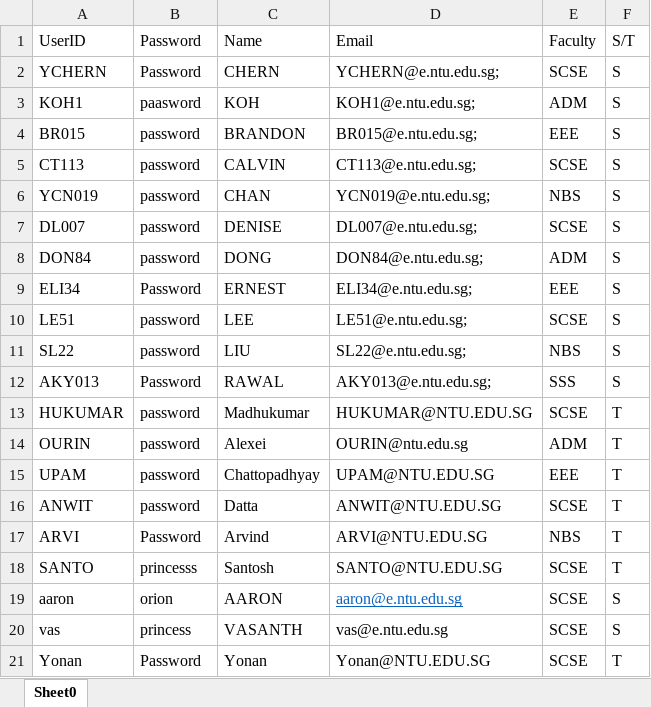
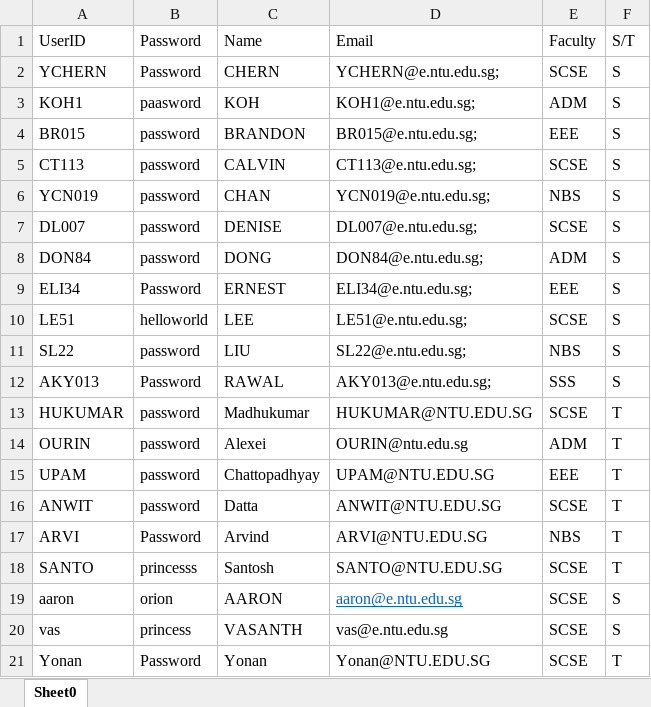
Before and after one commit to NoloriOnica/Camp-System, an Excel workbook: data/database.xlsx, sheet Sheet0, drawn as a sheet; values as stored, in another font and other column widths than the file's, no borders; the diff names each change by its address in the sheet, - before the commit and + after, or states it on an @@ line.

```diff
--- a/data/database.xlsx (sheet Sheet0)
+++ b/data/database.xlsx (sheet Sheet0)
-B10: password
+B10: helloworld
```
Also changed, not shown: 15 other files.
